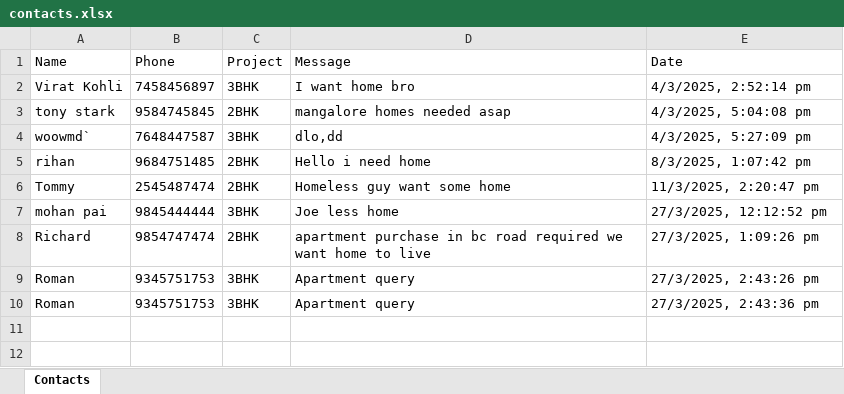
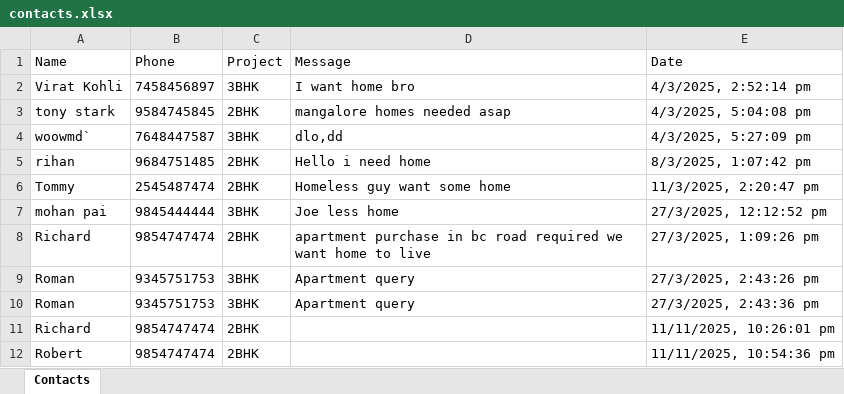
Before and after one commit to MuhammedYamin/rrbuilder, an Excel workbook: private/contacts.xlsx, sheet Contacts, drawn as a sheet; values as stored, in another font and other column widths than the file's, no borders; the diff names each change by its address in the sheet, - before the commit and + after, or states it on an @@ line.

Commit message:
Bug Fix: Contact form and OTP generation

```diff
--- a/private/contacts.xlsx (sheet Contacts)
+++ b/private/contacts.xlsx (sheet Contacts)
+row 11: Richard | 9854747474 | 2BHK |  | 11/11/2025, 10:26:01 pm
+row 12: Robert | 9854747474 | 2BHK |  | 11/11/2025, 10:54:36 pm
```
Also changed, not shown: 3 other files.
